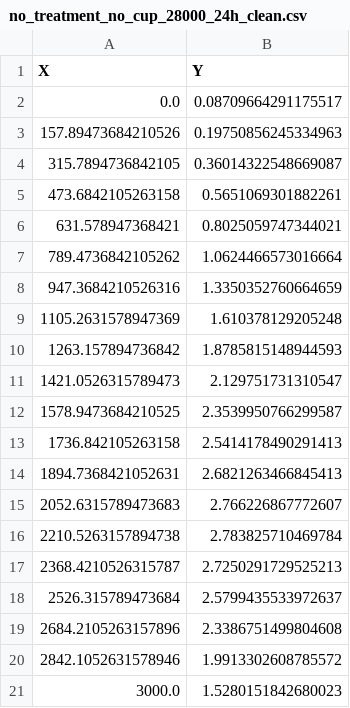
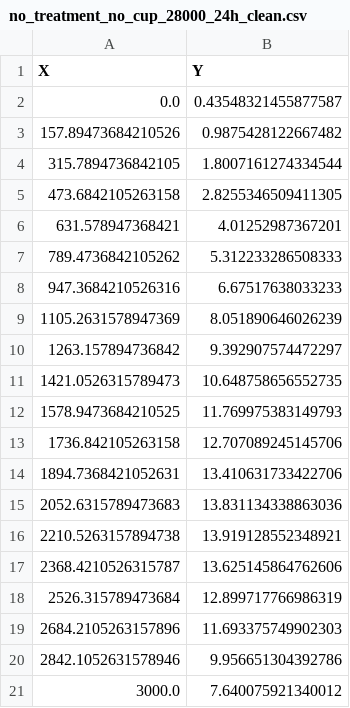
Before and after one commit to salva24/CARTopiaX_scripts_proving_model_replication, a CSV file: new_model_paper_replication2026/no_treatment_no_cup_28000_24h_clean.csv, drawn as a sheet.

```diff
--- a/new_model_paper_replication2026/no_treatment_no_cup_28000_24h_clean.csv
+++ b/new_model_paper_replication2026/no_treatment_no_cup_28000_24h_clean.csv
@@ -1,21 +1,21 @@
 X,Y
-0.0,0.08709664291175517
-157.89473684210526,0.19750856245334963
-315.7894736842105,0.36014322548669087
-473.6842105263158,0.5651069301882261
-631.578947368421,0.8025059747344021
-789.4736842105262,1.0624466573016664
-947.3684210526316,1.3350352760664659
-1105.2631578947369,1.610378129205248
-1263.157894736842,1.8785815148944593
-1421.0526315789473,2.129751731310547
-1578.9473684210525,2.3539950766299587
-1736.842105263158,2.5414178490291413
-1894.7368421052631,2.6821263466845413
-2052.6315789473683,2.766226867772607
-2210.5263157894738,2.783825710469784
-2368.4210526315787,2.7250291729525213
-2526.315789473684,2.5799435533972637
-2684.2105263157896,2.3386751499804608
-2842.1052631578946,1.9913302608785572
-3000.0,1.5280151842680023
+0.0,0.43548321455877587
+157.89473684210526,0.9875428122667482
+315.7894736842105,1.8007161274334544
+473.6842105263158,2.8255346509411305
+631.578947368421,4.01252987367201
+789.4736842105262,5.312233286508333
+947.3684210526316,6.67517638033233
+1105.2631578947369,8.051890646026239
+1263.157894736842,9.392907574472297
+1421.0526315789473,10.648758656552735
+1578.9473684210525,11.769975383149793
+1736.842105263158,12.707089245145706
+1894.7368421052631,13.410631733422706
+2052.6315789473683,13.831134338863036
+2210.5263157894738,13.919128552348921
+2368.4210526315787,13.625145864762606
+2526.315789473684,12.899717766986319
+2684.2105263157896,11.693375749902303
+2842.1052631578946,9.956651304392786
+3000.0,7.640075921340012
```
Also changed, not shown: new_model_paper_replication2026/no_treatment_no_cup_28000_24h_clean_normalized.csv, new_model_paper_replication2026/no_treatment_no_cup_28000_72h_clean.csv, 41 other files.
